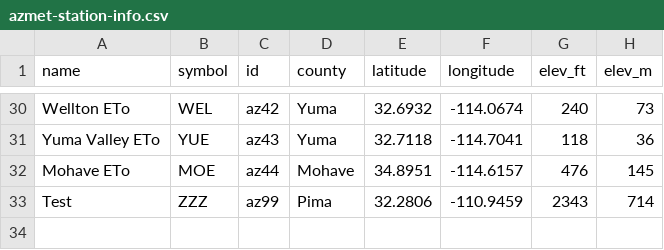
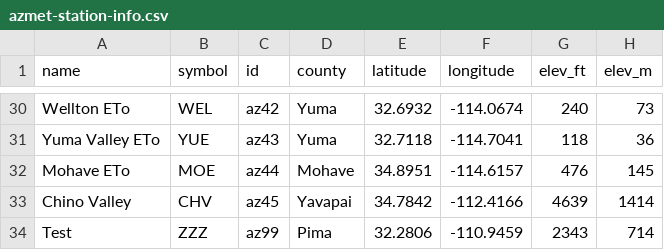
Before and after one commit to uace-azmet/azmetr, a CSV file: data-raw/azmet-station-info.csv, drawn as a sheet; only a part is shown, gaps mark what is left out.

Commit message:
add Chino Valley station information

```diff
--- a/data-raw/azmet-station-info.csv
+++ b/data-raw/azmet-station-info.csv
@@ -32,2 +32,3 @@ Yuma Valley ETo,YUE,az43,Yuma,32.7118,-114.7041,118,36
 Mohave ETo,MOE,az44,Mohave,34.8951,-114.6157,476,145
+Chino Valley,CHV,az45,Yavapai,34.7842,-112.4166,4639,1414
 Test,ZZZ,az99,Pima,32.2806,-110.9459,2343,714
```
Also changed, not shown: 3 other files.
